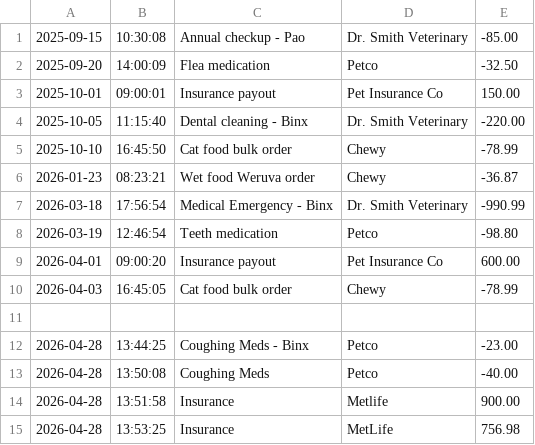
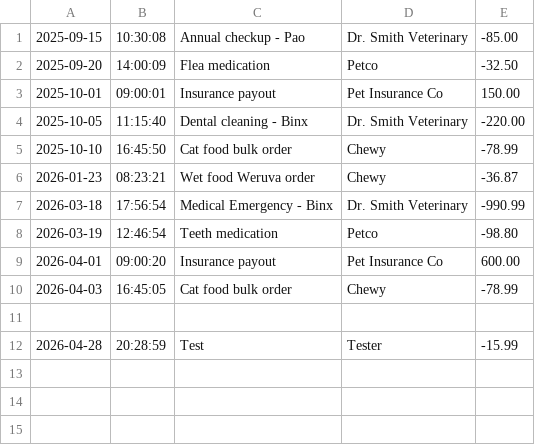
Before and after one commit to beatrizjardim031/three-paws-treasury, a CSV file: transactions.csv, drawn as a sheet.

```diff
--- a/transactions.csv
+++ b/transactions.csv
@@ -11,5 +11,2 @@
 
-2026-04-28|13:44:25|Coughing Meds - Binx|Petco|-23.00
-2026-04-28|13:50:08|Coughing Meds|Petco|-40.00
-2026-04-28|13:51:58|Insurance |Metlife|900.00
-2026-04-28|13:53:25|Insurance|MetLife|756.98
+2026-04-28|20:28:59|Test|Tester|-15.99
```
Also changed, not shown: 3 other files.
